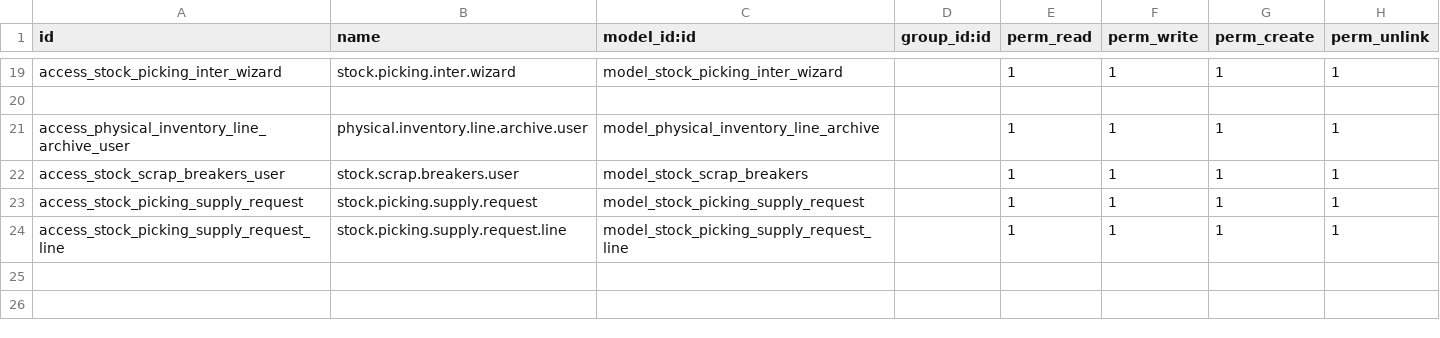
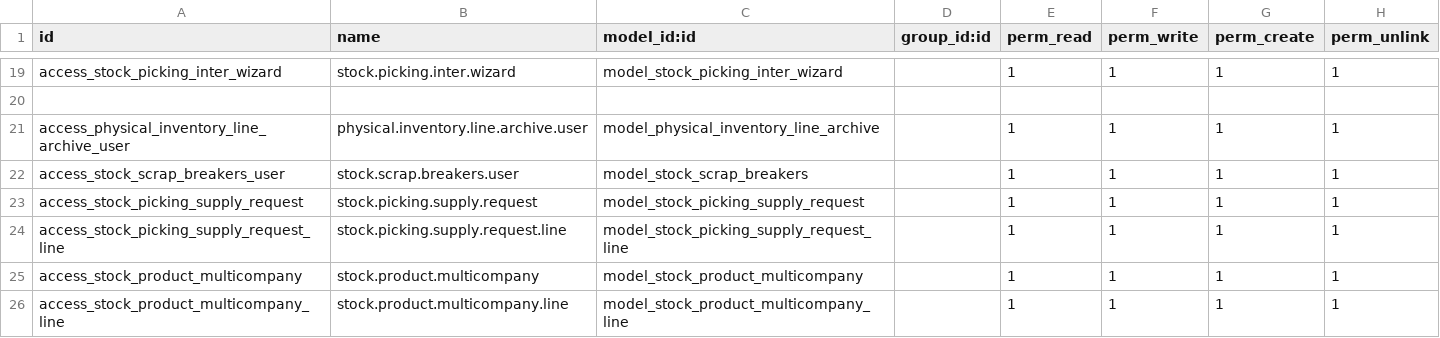
Before and after one commit to Partenaire-Succes/addons-sangel-19, a CSV file: custom_stock/security/ir.model.access.csv, drawn as a sheet; only a part is shown, gaps mark what is left out.

Commit message:
Voir le stock des autres magasin

```diff
--- a/custom_stock/security/ir.model.access.csv
+++ b/custom_stock/security/ir.model.access.csv
@@ -24 +24,3 @@ access_stock_picking_supply_request,stock.picking.supply.request,model_stock_pic
 access_stock_picking_supply_request_line,stock.picking.supply.request.line,model_stock_picking_supply_request_line,,1,1,1,1
+access_stock_product_multicompany,stock.product.multicompany,model_stock_product_multicompany,,1,1,1,1
+access_stock_product_multicompany_line,stock.product.multicompany.line,model_stock_product_multicompany_line,,1,1,1,1
```
Also changed, not shown: 6 other files.
